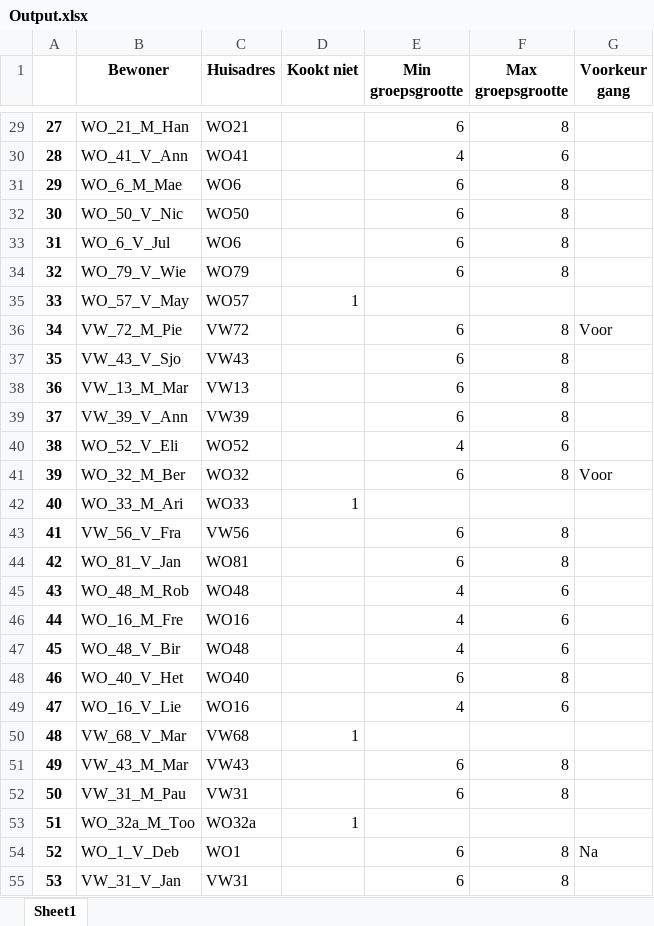
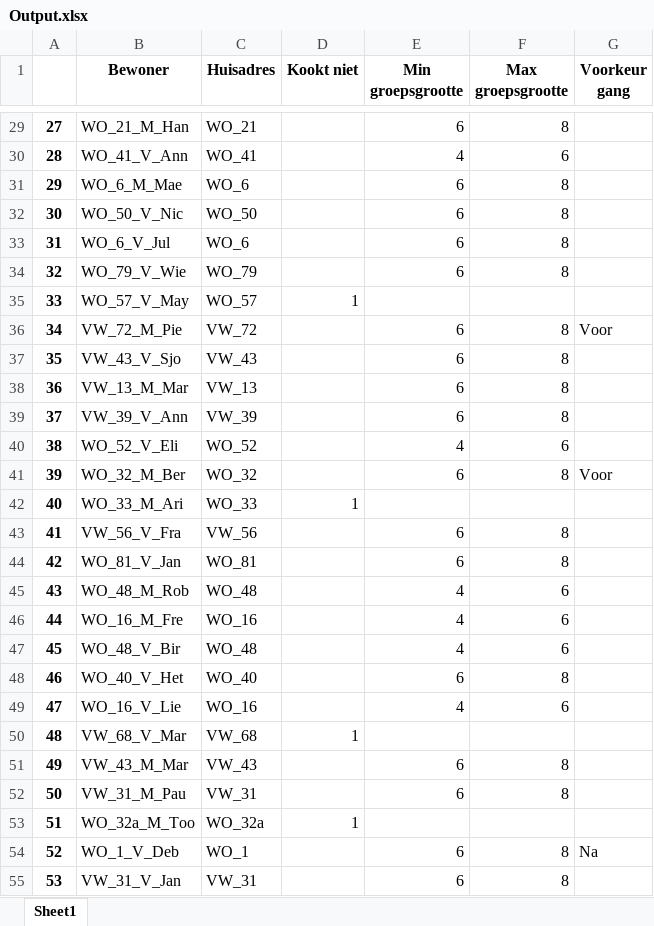
Before and after one commit to Annerosedegroot/RunningDinner, an Excel workbook: Output.xlsx, sheet Sheet1, drawn as a sheet; only a part is shown, gaps mark what is left out; values as stored, in another font and other column widths than the file's, no borders; the diff covers the shown part only; the diff names each change by its address in the sheet, - before the commit and + after, or states it on an @@ line.

```diff
--- a/Output.xlsx (sheet Sheet1)
+++ b/Output.xlsx (sheet Sheet1)
-C29 (Huisadres): WO21
+C29 (Huisadres): WO_21
-C30 (Huisadres): WO41
+C30 (Huisadres): WO_41
-C31 (Huisadres): WO6
+C31 (Huisadres): WO_6
-C32 (Huisadres): WO50
+C32 (Huisadres): WO_50
-C33 (Huisadres): WO6
+C33 (Huisadres): WO_6
-C34 (Huisadres): WO79
+C34 (Huisadres): WO_79
-C35 (Huisadres): WO57
+C35 (Huisadres): WO_57
-C36 (Huisadres): VW72
+C36 (Huisadres): VW_72
-C37 (Huisadres): VW43
+C37 (Huisadres): VW_43
-C38 (Huisadres): VW13
+C38 (Huisadres): VW_13
-C39 (Huisadres): VW39
+C39 (Huisadres): VW_39
-C40 (Huisadres): WO52
+C40 (Huisadres): WO_52
-C41 (Huisadres): WO32
+C41 (Huisadres): WO_32
-C42 (Huisadres): WO33
+C42 (Huisadres): WO_33
-C43 (Huisadres): VW56
+C43 (Huisadres): VW_56
-C44 (Huisadres): WO81
+C44 (Huisadres): WO_81
-C45 (Huisadres): WO48
+C45 (Huisadres): WO_48
-C46 (Huisadres): WO16
+C46 (Huisadres): WO_16
-C47 (Huisadres): WO48
+C47 (Huisadres): WO_48
-C48 (Huisadres): WO40
+C48 (Huisadres): WO_40
-C49 (Huisadres): WO16
+C49 (Huisadres): WO_16
-C50 (Huisadres): VW68
+C50 (Huisadres): VW_68
-C51 (Huisadres): VW43
+C51 (Huisadres): VW_43
-C52 (Huisadres): VW31
+C52 (Huisadres): VW_31
-C53 (Huisadres): WO32a
+C53 (Huisadres): WO_32a
-C54 (Huisadres): WO1
+C54 (Huisadres): WO_1
-C55 (Huisadres): VW31
+C55 (Huisadres): VW_31
```
Also changed, not shown: 83 edited cells elsewhere in this sheet, 1 other file.
